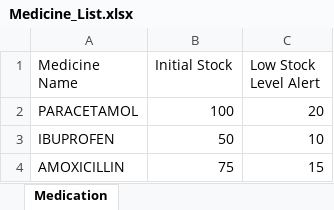
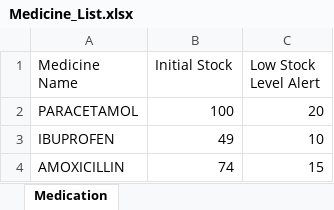
Before and after one commit to theresatree/SC2002, an Excel workbook: sc2002/src/main/resources/Medicine_List.xlsx, sheet Medication, drawn as a sheet; values as stored, in another font and other column widths than the file's, no borders; the diff names each change by its address in the sheet, - before the commit and + after, or states it on an @@ line.

```diff
--- a/sc2002/src/main/resources/Medicine_List.xlsx (sheet Medication)
+++ b/sc2002/src/main/resources/Medicine_List.xlsx (sheet Medication)
-B3 (Initial Stock): 50
+B3 (Initial Stock): 49
-B4 (Initial Stock): 75
+B4 (Initial Stock): 74
```
Also changed, not shown: sc2002/src/main/resources/Appointment_Outcomes.xlsx, sc2002/src/main/resources/Replenishment_Requests.xlsx, 47 other files.
